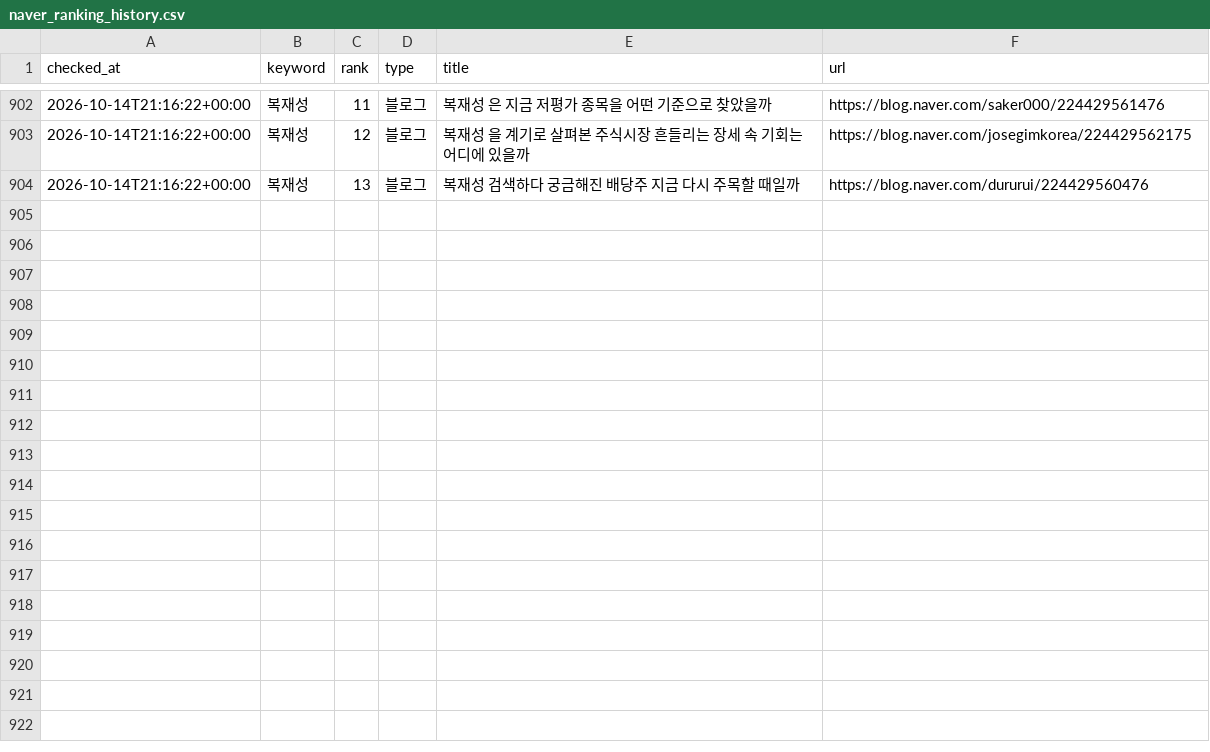
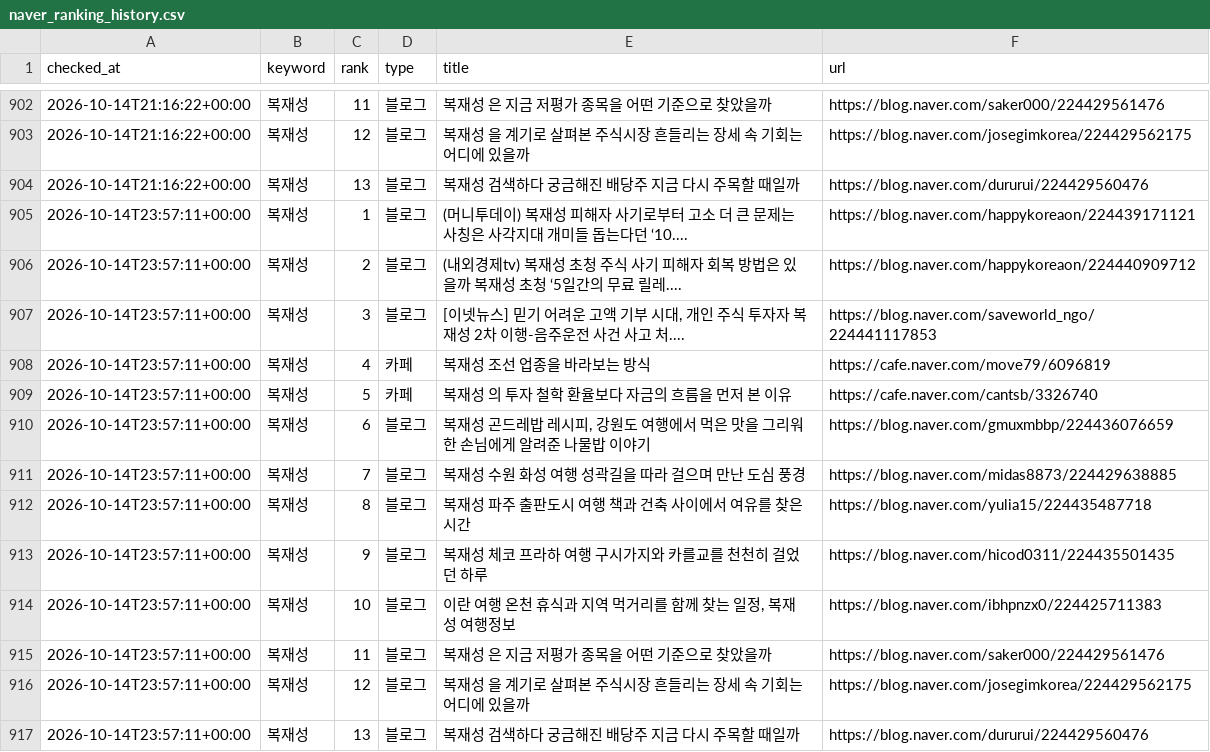
Before and after one commit to hanjaein/jisikgwangjang, a CSV file: data/naver_ranking_history.csv, drawn as a sheet; only a part is shown, gaps mark what is left out; the diff names each change by its address in the sheet, - before the commit and + after, or states it on an @@ line.

```diff
--- a/data/naver_ranking_history.csv
+++ b/data/naver_ranking_history.csv
+row 905: 2026-10-14T23:57:11+00:00 | 복재성 | 1 | 블로그 | (머니투데이) 복재성 피해자 사기로부터 고소 더 큰 문제는 사칭은 사각지대 개미들 돕는다던 ‘10.... | https://blog.naver.com/happykoreaon/224439171121
+row 906: 2026-10-14T23:57:11+00:00 | 복재성 | 2 | 블로그 | (내외경제tv) 복재성 초청 주식 사기 피해자 회복 방법은 있을까 복재성 초청 ‘5일간의 무료 릴레.... | https://blog.naver.com/happykoreaon/224440909712
+row 907: 2026-10-14T23:57:11+00:00 | 복재성 | 3 | 블로그 | [이넷뉴스] 믿기 어려운 고액 기부 시대, 개인 주식 투자자 복재성 2차 이행-음주운전 사건 사고 처.... | https://blog.naver.com/saveworld_ngo/224441117853
+row 908: 2026-10-14T23:57:11+00:00 | 복재성 | 4 | 카페 | 복재성 조선 업종을 바라보는 방식 | https://cafe.naver.com/move79/6096819
+row 909: 2026-10-14T23:57:11+00:00 | 복재성 | 5 | 카페 | 복재성 의 투자 철학 환율보다 자금의 흐름을 먼저 본 이유 | https://cafe.naver.com/cantsb/3326740
+row 910: 2026-10-14T23:57:11+00:00 | 복재성 | 6 | 블로그 | 복재성 곤드레밥 레시피, 강원도 여행에서 먹은 맛을 그리워한 손님에게 알려준 나물밥 이야기 | https://blog.naver.com/gmuxmbbp/224436076659
+row 911: 2026-10-14T23:57:11+00:00 | 복재성 | 7 | 블로그 | 복재성 수원 화성 여행 성곽길을 따라 걸으며 만난 도심 풍경 | https://blog.naver.com/midas8873/224429638885
+row 912: 2026-10-14T23:57:11+00:00 | 복재성 | 8 | 블로그 | 복재성 파주 출판도시 여행 책과 건축 사이에서 여유를 찾은 시간 | https://blog.naver.com/yulia15/224435487718
+row 913: 2026-10-14T23:57:11+00:00 | 복재성 | 9 | 블로그 | 복재성 체코 프라하 여행 구시가지와 카를교를 천천히 걸었던 하루 | https://blog.naver.com/hicod0311/224435501435
+row 914: 2026-10-14T23:57:11+00:00 | 복재성 | 10 | 블로그 | 이란 여행 온천 휴식과 지역 먹거리를 함께 찾는 일정, 복재성 여행정보 | https://blog.naver.com/ibhpnzx0/224425711383
+row 915: 2026-10-14T23:57:11+00:00 | 복재성 | 11 | 블로그 | 복재성 은 지금 저평가 종목을 어떤 기준으로 찾았을까 | https://blog.naver.com/saker000/224429561476
+row 916: 2026-10-14T23:57:11+00:00 | 복재성 | 12 | 블로그 | 복재성 을 계기로 살펴본 주식시장 흔들리는 장세 속 기회는 어디에 있을까 | https://blog.naver.com/josegimkorea/224429562175
+row 917: 2026-10-14T23:57:11+00:00 | 복재성 | 13 | 블로그 | 복재성 검색하다 궁금해진 배당주 지금 다시 주목할 때일까 | https://blog.naver.com/dururui/224429560476
```
Also changed, not shown: 1 other file.
